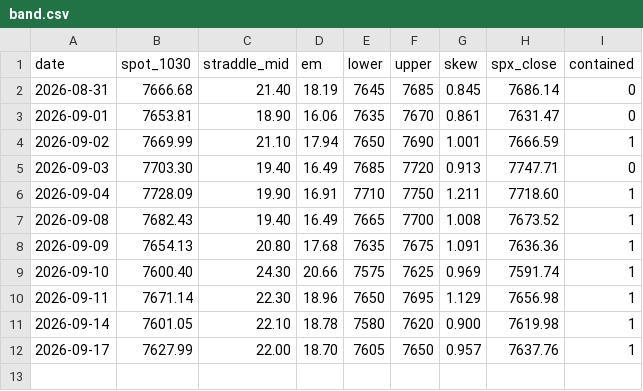
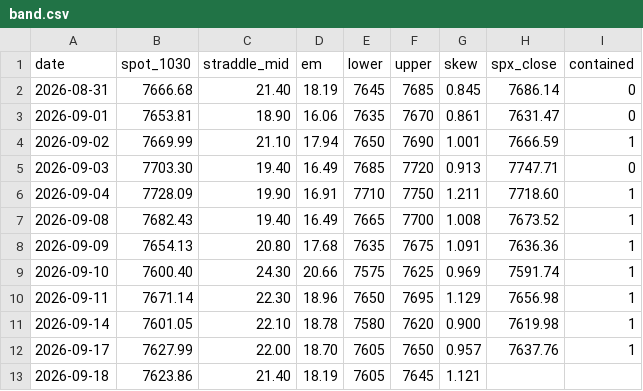
Before and after one commit to alwahedi-netizen/spx-0DTE-v1, a CSV file: data/paper/band.csv, drawn as a sheet; the diff names each change by its address in the sheet, - before the commit and + after, or states it on an @@ line.

```diff
--- a/data/paper/band.csv
+++ b/data/paper/band.csv
+row 13: 2026-09-18 | 7623.86 | 21.40 | 18.19 | 7605 | 7645 | 1.121
```
Also changed, not shown: data/paper/positions.csv, data/paper/signals.csv, 1 other file.
